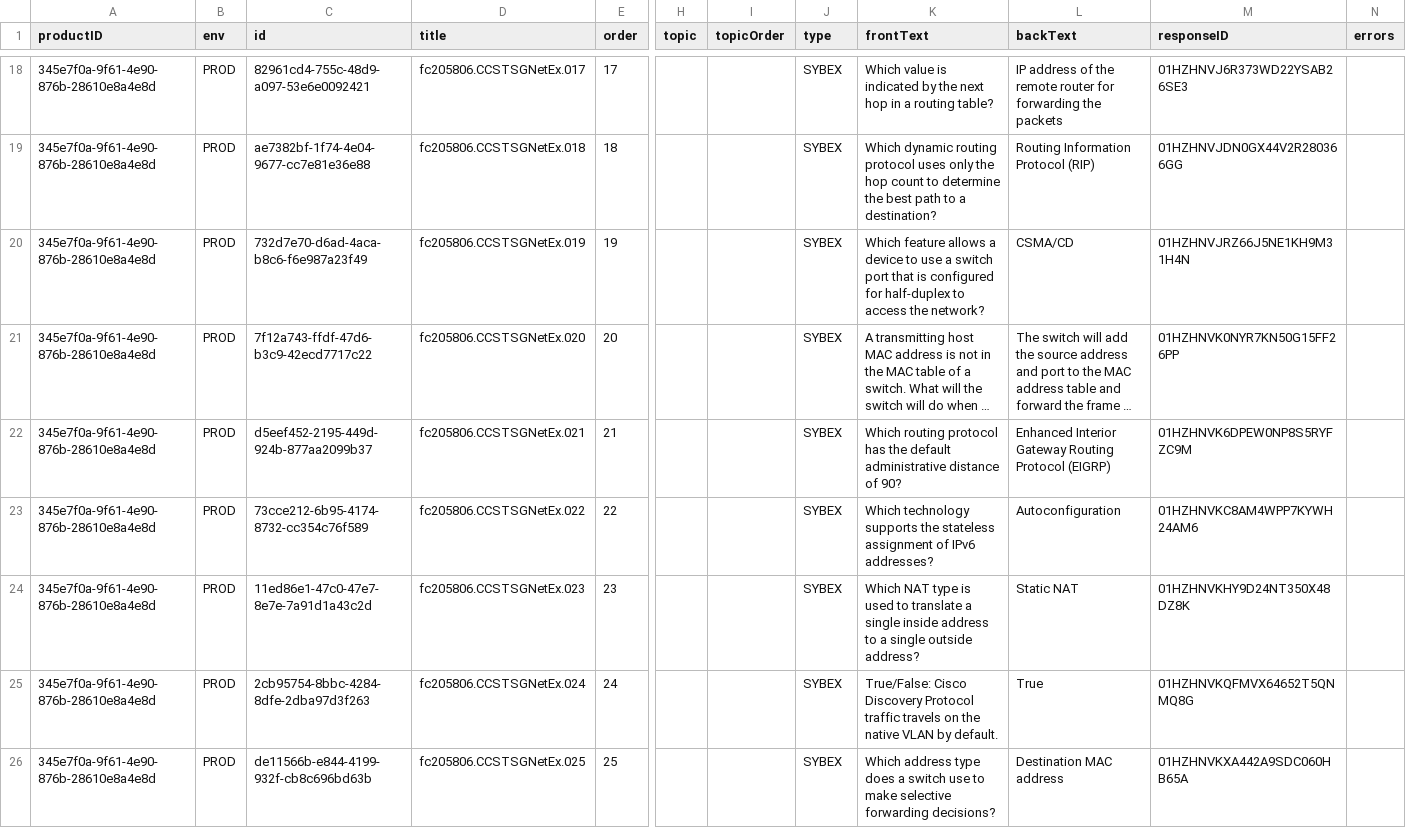
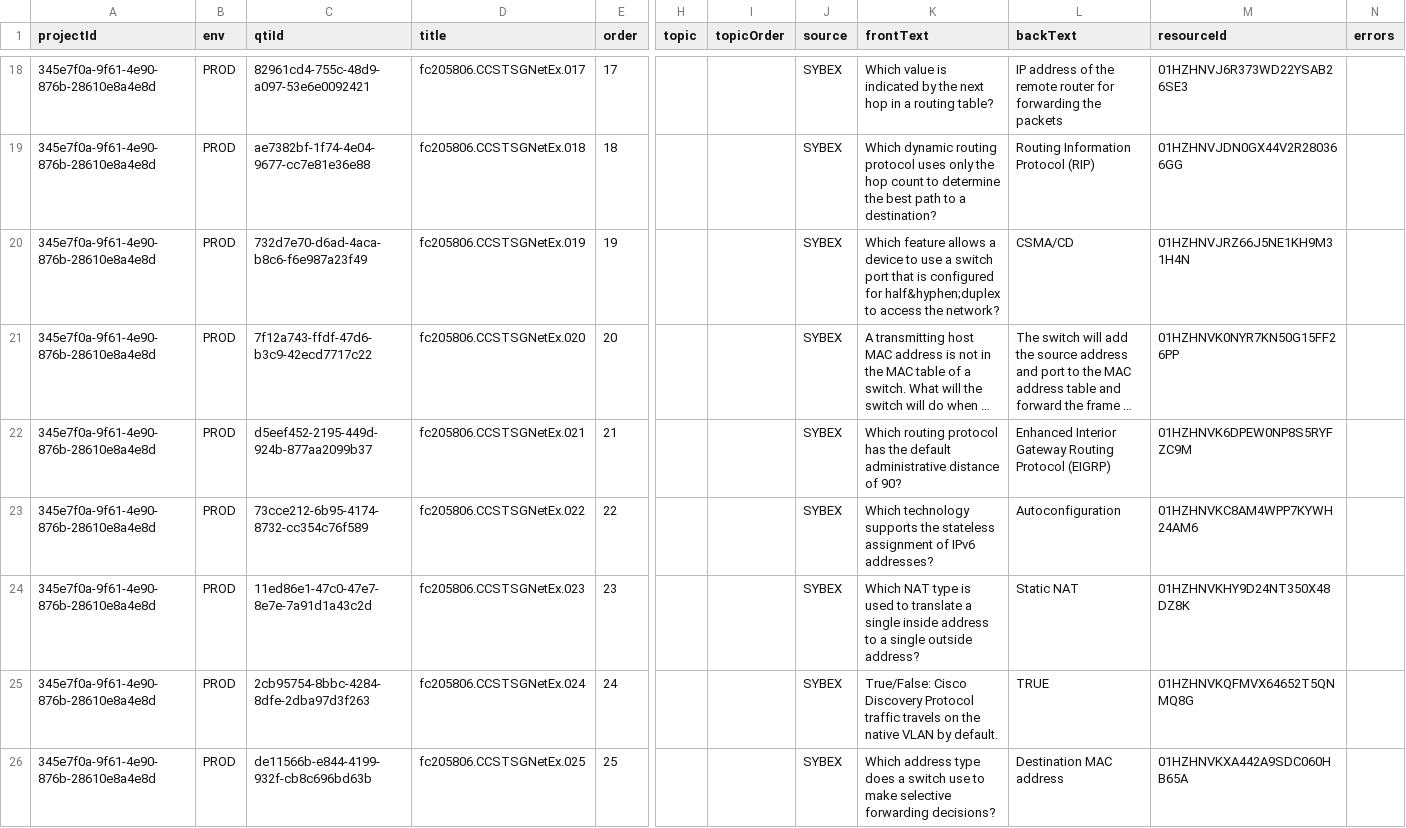
Before and after one commit to tirendlight/MCS_Flashcards, a CSV file: 9781394205806/205806.CCST.SG.NetEx-v1.7.514.csv, drawn as a sheet; only a part is shown, gaps mark what is left out; long unchanged cells end in …; the diff covers the shown part only; the diff names each change by its address in the sheet, - before the commit and + after, or states it on an @@ line.

```diff
--- a/9781394205806/205806.CCST.SG.NetEx-v1.7.514.csv
+++ b/9781394205806/205806.CCST.SG.NetEx-v1.7.514.csv
-A1: productID
+A1: projectId
-C1: id
+C1: qtiId
-J1: type
+J1: source
-M1: responseID
+M1: resourceId
-K20 (frontText): …configured for half‐duplex to access…
+K20 (frontText): …configured for half&hyphen;duplex to access…
-L25 (backText): True
+L25 (backText): TRUE
```
Also changed, not shown: 50 edited cells elsewhere in this file, 9781119871446/871446.GoCCACE.SG2E-v1.7.803.csv, 9781119885429/885429.DataEng.SG-v1.16.479.csv, 26 other files.
